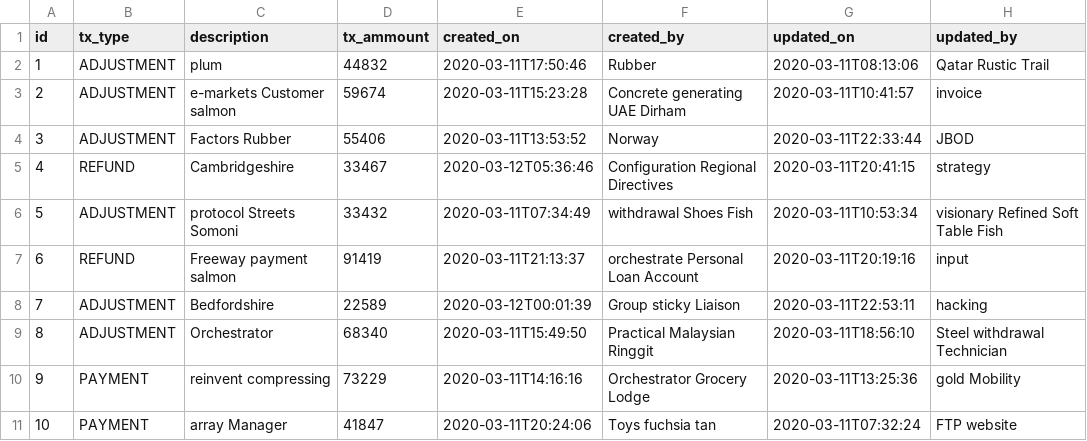
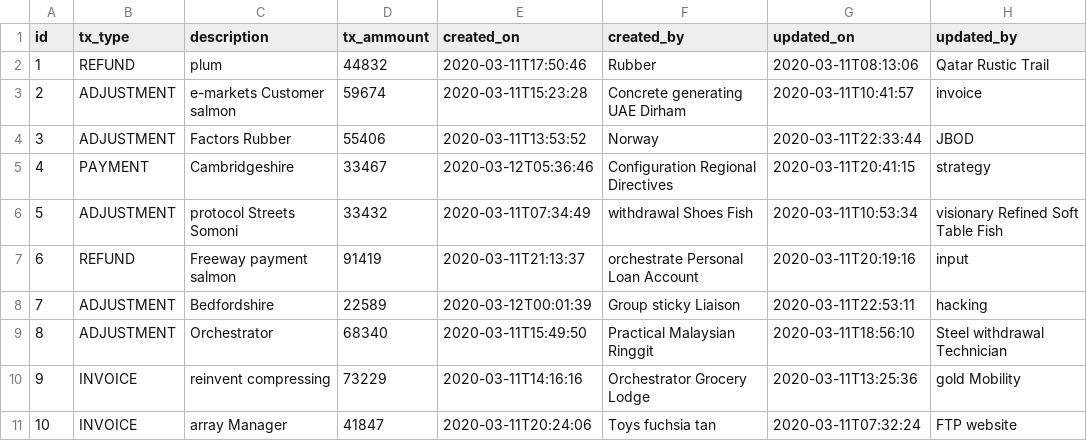
Before and after one commit to harjeet-me/V1TmsApplication, a CSV file: src/main/resources/config/liquibase/fake-data/transactions_record.csv, drawn as a sheet.

```diff
--- a/src/main/resources/config/liquibase/fake-data/transactions_record.csv
+++ b/src/main/resources/config/liquibase/fake-data/transactions_record.csv
@@ -1,6 +1,6 @@
 id;tx_type;description;tx_ammount;created_on;created_by;updated_on;updated_by
-1;ADJUSTMENT;plum;44832;2020-03-11T17:50:46;Rubber;2020-03-11T08:13:06;Qatar Rustic Trail
+1;REFUND;plum;44832;2020-03-11T17:50:46;Rubber;2020-03-11T08:13:06;Qatar Rustic Trail
 2;ADJUSTMENT;e-markets Customer salmon;59674;2020-03-11T15:23:28;Concrete generating UAE Dirham;2020-03-11T10:41:57;invoice
 3;ADJUSTMENT;Factors Rubber;55406;2020-03-11T13:53:52;Norway;2020-03-11T22:33:44;JBOD
-4;REFUND;Cambridgeshire;33467;2020-03-12T05:36:46;Configuration Regional Directives;2020-03-11T20:41:15;strategy
+4;PAYMENT;Cambridgeshire;33467;2020-03-12T05:36:46;Configuration Regional Directives;2020-03-11T20:41:15;strategy
 5;ADJUSTMENT;protocol Streets Somoni;33432;2020-03-11T07:34:49;withdrawal Shoes Fish;2020-03-11T10:53:34;visionary Refined Soft Table Fish
@@ -9,3 +9,3 @@ id;tx_type;description;tx_ammount;created_on;created_by;updated_on;updated_by
 8;ADJUSTMENT;Orchestrator;68340;2020-03-11T15:49:50;Practical Malaysian Ringgit;2020-03-11T18:56:10;Steel withdrawal Technician
-9;PAYMENT;reinvent compressing;73229;2020-03-11T14:16:16;Orchestrator Grocery Lodge;2020-03-11T13:25:36;gold Mobility
-10;PAYMENT;array Manager;41847;2020-03-11T20:24:06;Toys fuchsia tan;2020-03-11T07:32:24;FTP website
+9;INVOICE;reinvent compressing;73229;2020-03-11T14:16:16;Orchestrator Grocery Lodge;2020-03-11T13:25:36;gold Mobility
+10;INVOICE;array Manager;41847;2020-03-11T20:24:06;Toys fuchsia tan;2020-03-11T07:32:24;FTP website
```
Also changed, not shown: 41 other files.
